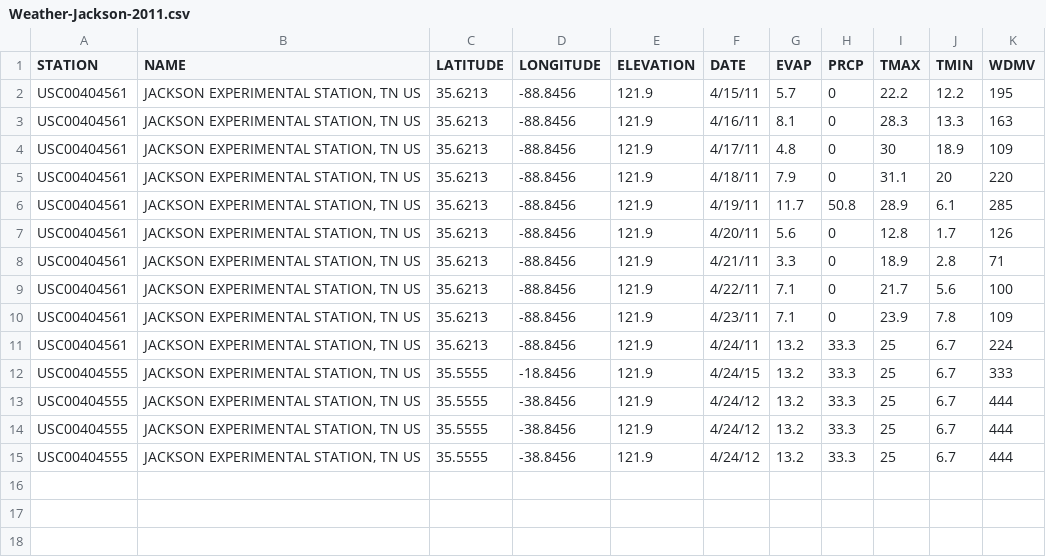
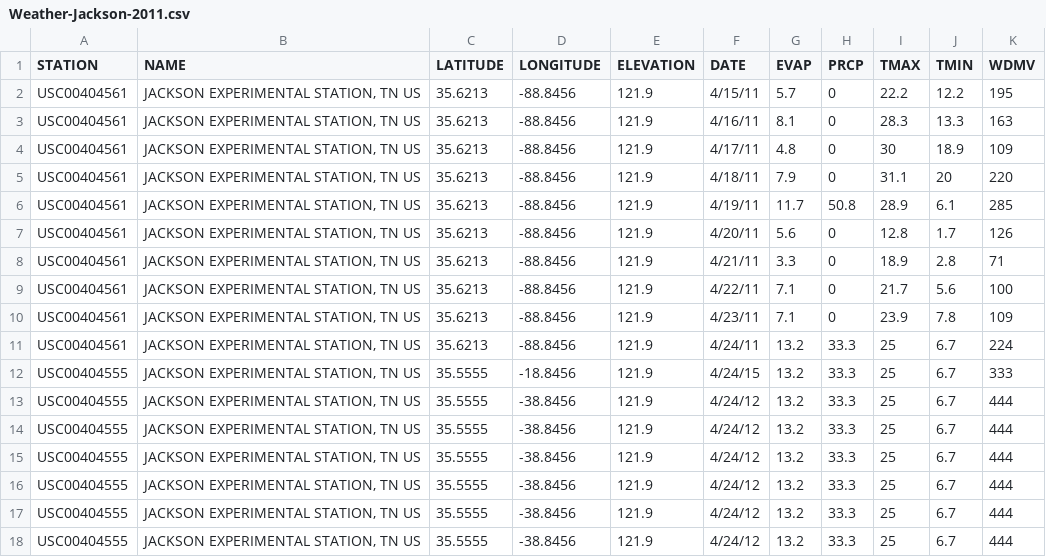
Before and after one commit to AndresRico298/weather-data-project, a CSV file: Weather-Jackson-2011.csv, drawn as a sheet; the diff names each change by its address in the sheet, - before the commit and + after, or states it on an @@ line.

Commit message:
Add one more row so PR shows a diff

```diff
--- a/Weather-Jackson-2011.csv
+++ b/Weather-Jackson-2011.csv
+row 16: USC00404555 | JACKSON EXPERIMENTAL STATION, TN US | 35.5555 | -38.8456 | 121.9 | 4/24/12 | 13.2 | 33.3 | 25 | 6.7 | 444
+row 17: USC00404555 | JACKSON EXPERIMENTAL STATION, TN US | 35.5555 | -38.8456 | 121.9 | 4/24/12 | 13.2 | 33.3 | 25 | 6.7 | 444
+row 18: USC00404555 | JACKSON EXPERIMENTAL STATION, TN US | 35.5555 | -38.8456 | 121.9 | 4/24/12 | 13.2 | 33.3 | 25 | 6.7 | 444
```
